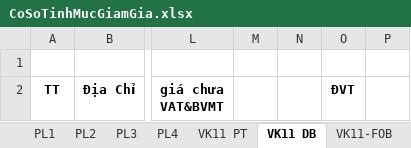
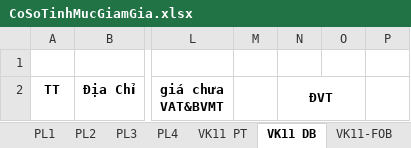
Before and after one commit to lehlong/TMS, an Excel workbook: TMS_API/DMS.API/Template/CoSoTinhMucGiamGia.xlsx, sheet VK11 DB, drawn as a sheet; only a part is shown, gaps mark what is left out; values as stored, in another font and other column widths than the file's, no borders; removed rows and columns are numbered as before the commit, all else as after; the diff names each change by its address in the sheet, - before the commit and + after, or states it on an @@ line.

```diff
--- a/TMS_API/DMS.API/Template/CoSoTinhMucGiamGia.xlsx (sheet VK11 DB)
+++ b/TMS_API/DMS.API/Template/CoSoTinhMucGiamGia.xlsx (sheet VK11 DB)
-column N, empty
+column O, empty
+N2:O2 merged
```
Also changed, not shown: sheet PT, sheet ĐB, sheet FOB, sheet PT09, sheet VK11 PT, sheet VK11-FOB, hidden cells, 1 other file.
